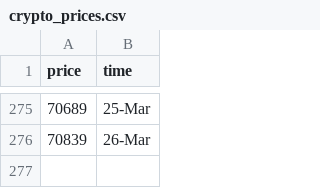
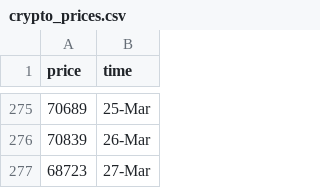
Before and after one commit to ZiaPrince2691/Crypto-price-tracker, a CSV file: crypto_prices.csv, drawn as a sheet; only a part is shown, gaps mark what is left out; the diff names each change by its address in the sheet, - before the commit and + after, or states it on an @@ line.

```diff
--- a/crypto_prices.csv
+++ b/crypto_prices.csv
+row 277: 68723 | 27-Mar
```
